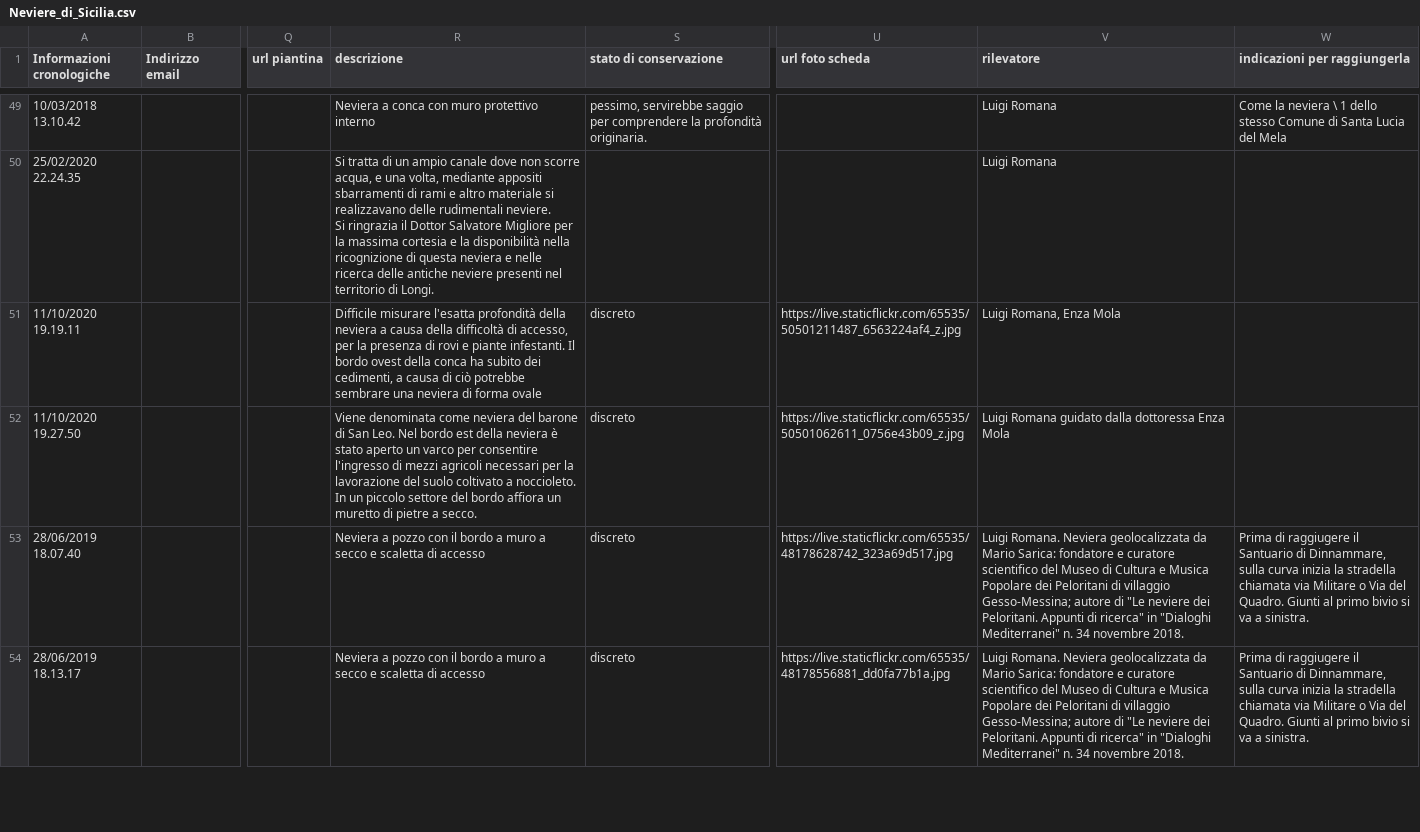
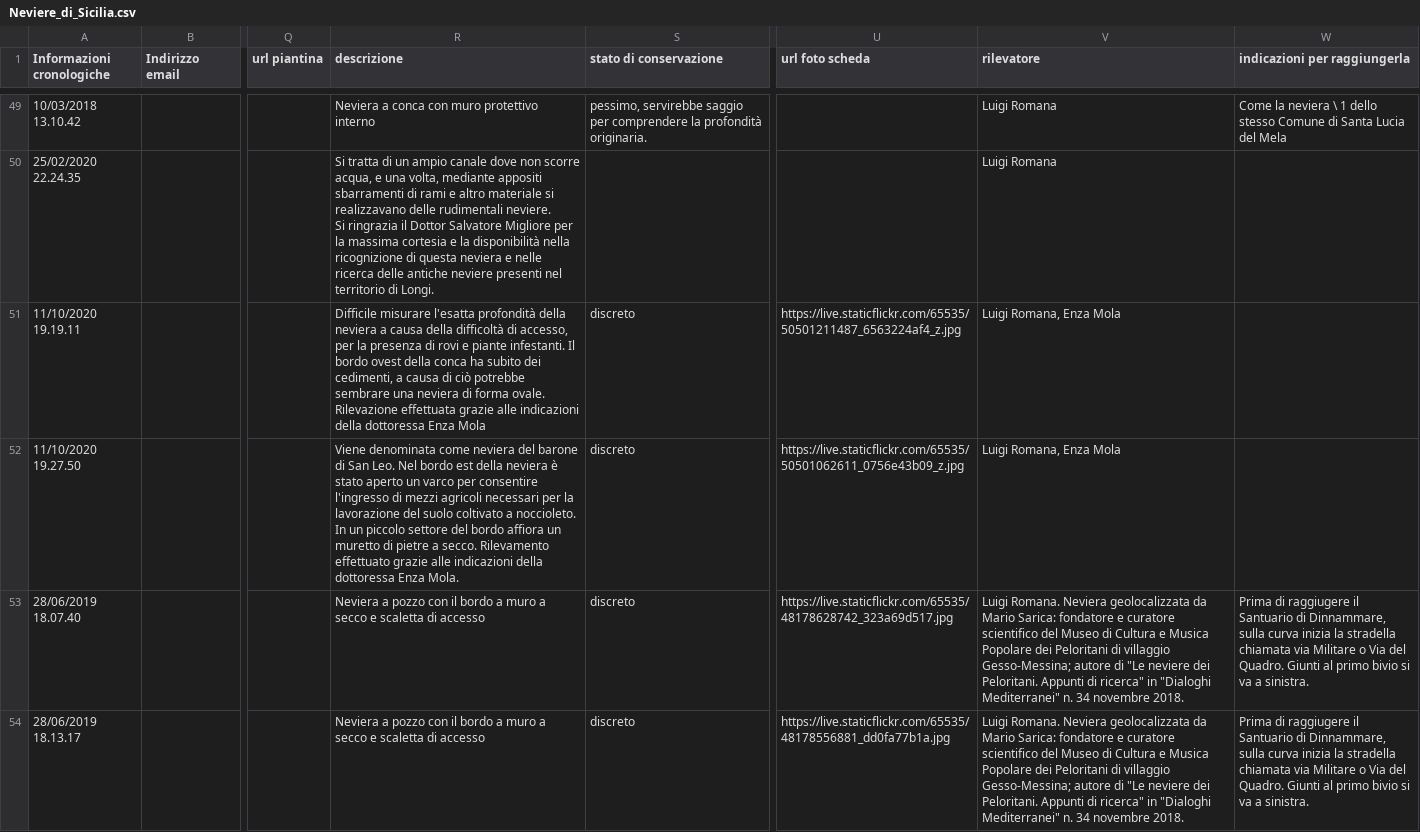
Before and after one commit to NeviereDiSicilia/nevieredisicilia.github.io, a CSV file: neviere/Neviere_di_Sicilia.csv, drawn as a sheet; only a part is shown, gaps mark what is left out; the diff covers the shown part only; the diff names each change by its address in the sheet, - before the commit and + after, or states it on an @@ line.

Commit message:
Update Neviere_di_Sicilia.csv

```diff
--- a/neviere/Neviere_di_Sicilia.csv
+++ b/neviere/Neviere_di_Sicilia.csv
-R51 (descrizione): …di forma ovale
+R51 (descrizione): …di forma ovale. Rilevazione effettuata grazie alle indicazioni della dottoressa Enza Mola
-R52 (descrizione): …a secco.
+R52 (descrizione): …a secco. Rilevamento effettuato grazie alle indicazioni della dottoressa Enza Mola.
-V52 (rilevatore): Luigi Romana guidato dalla dottoressa Enza Mola
+V52 (rilevatore): Luigi Romana, Enza Mola
```
Also changed, not shown: 4 edited cells elsewhere in this file.
